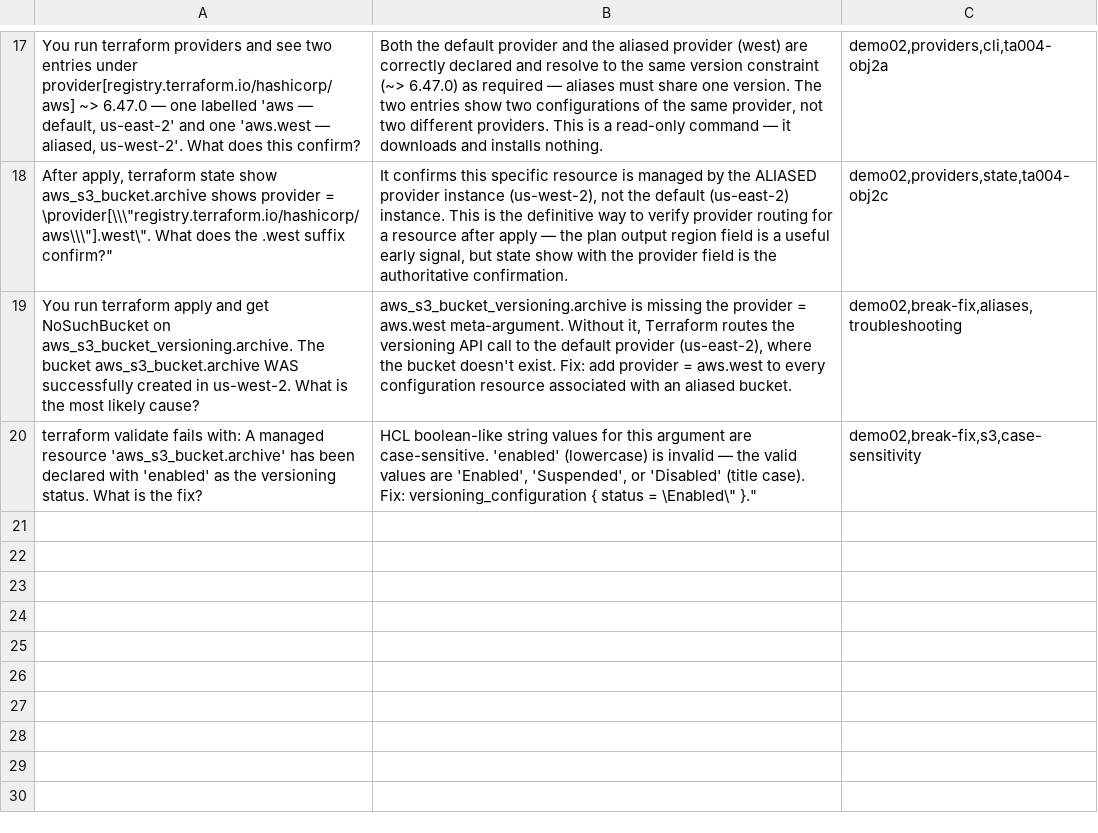
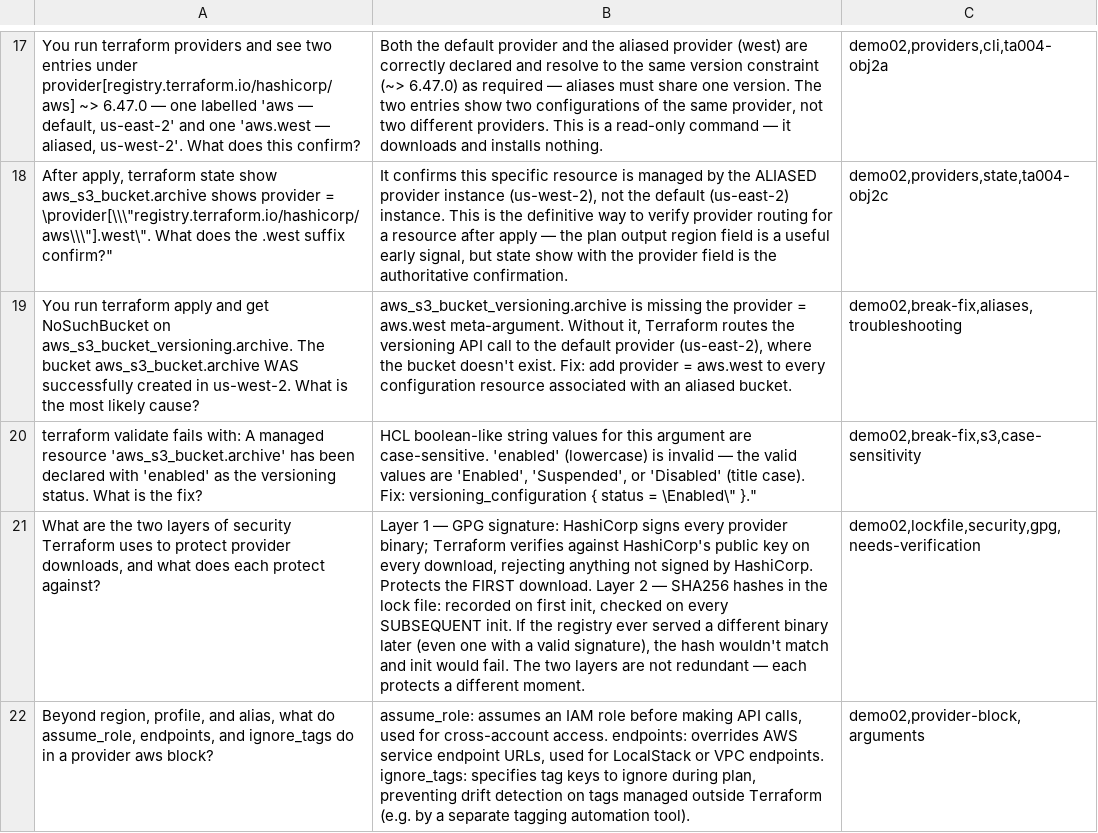
Before and after one commit to rselvantech/terraform-aws-labs, a CSV file: terraform-aws-mastery/phase-1-foundations/02-providers/02-providers-anki.csv, drawn as a sheet; only a part is shown, gaps mark what is left out; the diff names each change by its address in the sheet, - before the commit and + after, or states it on an @@ line.

Commit message:
doc(terraform-aws-mastery): demo 02 - update Anki and Quiz. Add more Anki cards and Quiz questions path: path: terraform-aws-mastery/phase-1-foundations/02-providers

```diff
--- a/terraform-aws-mastery/phase-1-foundations/02-providers/02-providers-anki.csv
+++ b/terraform-aws-mastery/phase-1-foundations/02-providers/02-providers-anki.csv
+row 21: What are the two layers of security Terraform uses to protect provider downloads, and what does each protect against? | Layer 1 — GPG signature: HashiCorp signs every provider binary; Terraform verifies against HashiCorp's public key on every download, rejecting anything not signed by HashiCorp. Protects the FIRST download. Layer 2 — SHA256 hashes in the lock file: recorded on first init, checked on every SUBSEQUENT init. If the registry ever served a different binary later (even one with a valid signature), the hash wouldn't match and init would fail. The two layers are not redundant — each protects a different moment. | demo02,lockfile,security,gpg,needs-verification
+row 22: Beyond region, profile, and alias, what do assume_role, endpoints, and ignore_tags do in a provider aws block? | assume_role: assumes an IAM role before making API calls, used for cross-account access. endpoints: overrides AWS service endpoint URLs, used for LocalStack or VPC endpoints. ignore_tags: specifies tag keys to ignore during plan, preventing drift detection on tags managed outside Terraform (e.g. by a separate tagging automation tool). | demo02,provider-block,arguments
```
Also changed, not shown: 2 other files.
